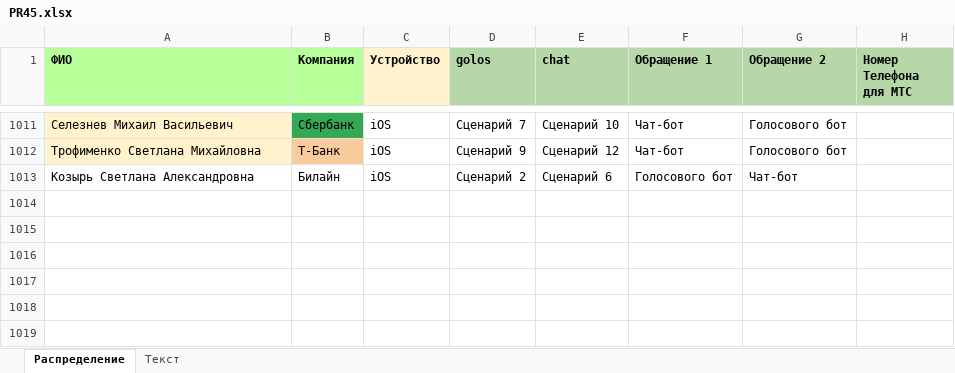
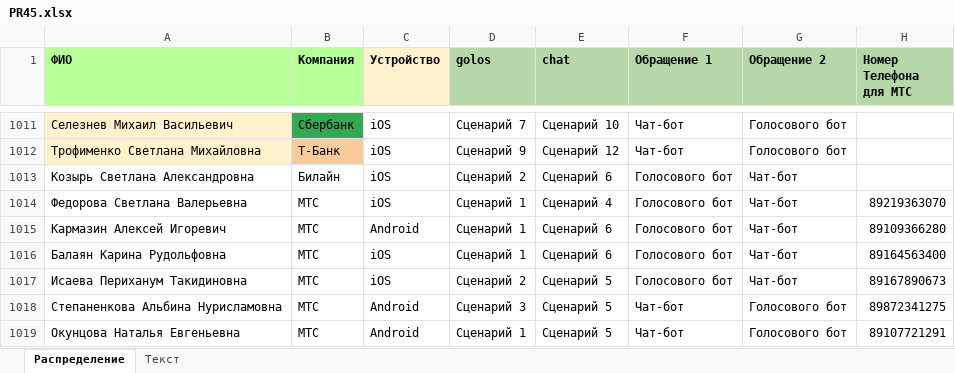
Before and after one commit to crowdtesting-ru/PR45, an Excel workbook: PR45.xlsx, sheet Распределение, drawn as a sheet; only a part is shown, gaps mark what is left out; values as stored, in another font and other column widths than the file's, no borders; the diff names each change by its address in the sheet, - before the commit and + after, or states it on an @@ line.

Commit message:
Add files via upload

```diff
--- a/PR45.xlsx (sheet Распределение)
+++ b/PR45.xlsx (sheet Распределение)
+row 1014: Федорова Светлана Валерьевна | МТС | iOS | Сценарий 1 | Сценарий 4 | Голосового бот | Чат-бот | 89219363070
+row 1015: Кармазин Алексей Игоревич | МТС | Android | Сценарий 1 | Сценарий 6 | Голосового бот | Чат-бот | 89109366280
+row 1016: Балаян Карина Рудольфовна | МТС | iOS | Сценарий 1 | Сценарий 6 | Голосового бот | Чат-бот | 89164563400
+row 1017: Исаева Периханум Такидиновна | МТС | iOS | Сценарий 2 | Сценарий 5 | Голосового бот | Чат-бот | 89167890673
+row 1018: Степаненкова Альбина Нурисламовна | МТС | Android | Сценарий 3 | Сценарий 5 | Чат-бот | Голосового бот | 89872341275
+row 1019: Окунцова Наталья Евгеньевна | МТС | Android | Сценарий 1 | Сценарий 5 | Чат-бот | Голосового бот | 89107721291
```
